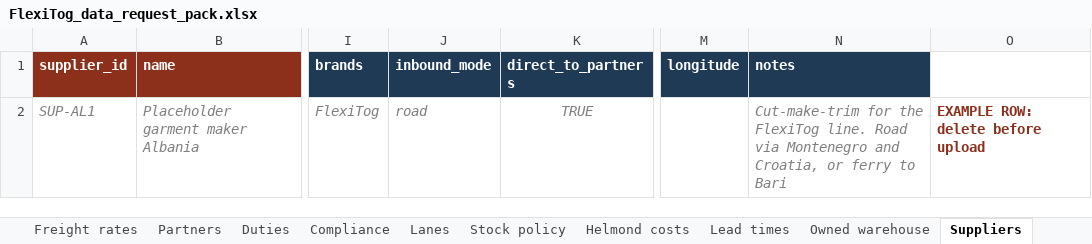
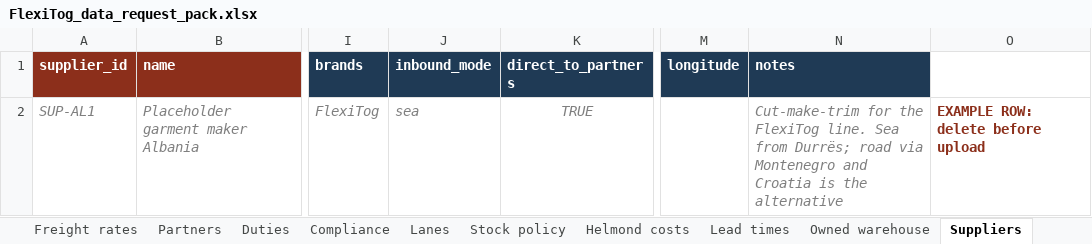
Before and after one commit to SamiElHasouni232235/Flexitog-, an Excel workbook: templates/FlexiTog_data_request_pack.xlsx, sheet Suppliers, drawn as a sheet; only a part is shown, gaps mark what is left out; values as stored, in another font and other column widths than the file's, no borders; the diff names each change by its address in the sheet, - before the commit and + after, or states it on an @@ line.

```diff
--- a/templates/FlexiTog_data_request_pack.xlsx (sheet Suppliers)
+++ b/templates/FlexiTog_data_request_pack.xlsx (sheet Suppliers)
-J2 (inbound_mode): road
+J2 (inbound_mode): sea
-N2 (notes): …FlexiTog line. Road via Montenegro and Croatia, or ferry to Bari
+N2 (notes): …FlexiTog line. Sea from Durrës; road via Montenegro and Croatia is the alternative
```
Also changed, not shown: sheet Freight rates, sheet Overview, 11 other files.
